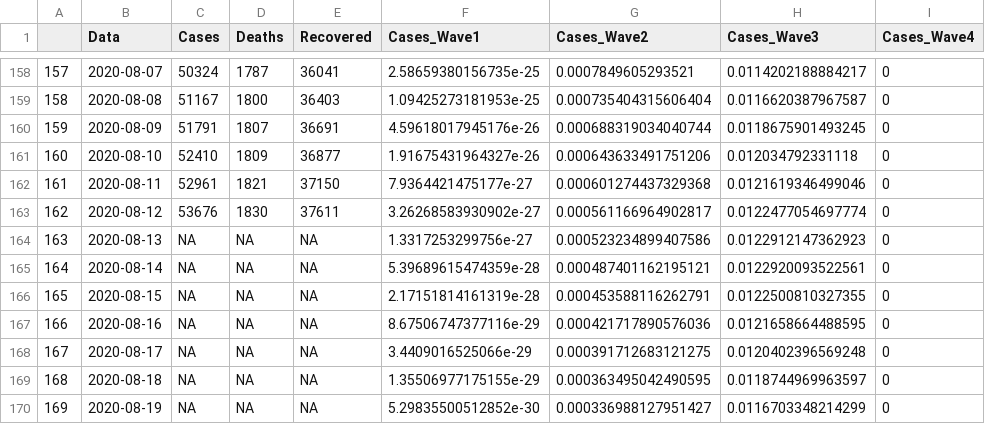
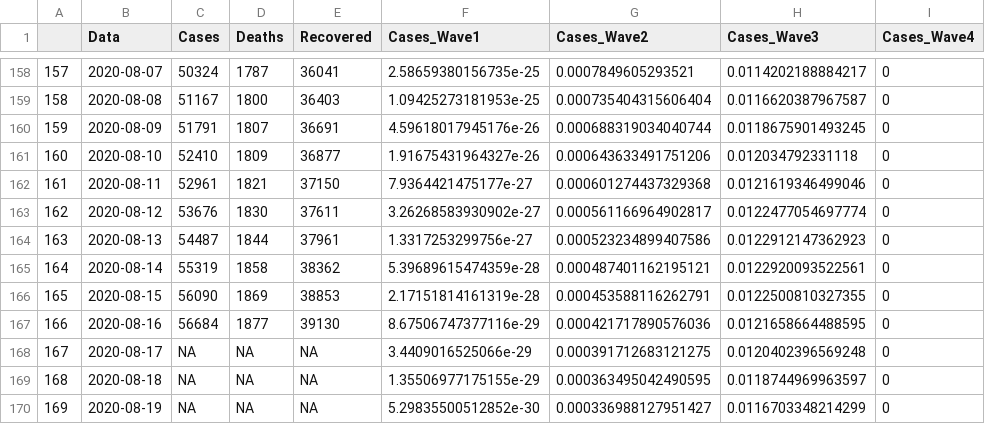
Before and after one commit to MChojnowski/MChojnowski.github.io, a CSV file: COVID/SIR_PL.csv, drawn as a sheet; only a part is shown, gaps mark what is left out; the diff names each change by its address in the sheet, - before the commit and + after, or states it on an @@ line.

Commit message:
Update, Aug 16 20

```diff
--- a/COVID/SIR_PL.csv
+++ b/COVID/SIR_PL.csv
-C164 (Cases): NA
+C164 (Cases): 54487
-D164 (Deaths): NA
+D164 (Deaths): 1844
-E164 (Recovered): NA
+E164 (Recovered): 37961
-C165 (Cases): NA
+C165 (Cases): 55319
-D165 (Deaths): NA
+D165 (Deaths): 1858
-E165 (Recovered): NA
+E165 (Recovered): 38362
-C166 (Cases): NA
+C166 (Cases): 56090
-D166 (Deaths): NA
+D166 (Deaths): 1869
-E166 (Recovered): NA
+E166 (Recovered): 38853
-C167 (Cases): NA
+C167 (Cases): 56684
-D167 (Deaths): NA
+D167 (Deaths): 1877
-E167 (Recovered): NA
+E167 (Recovered): 39130
```
